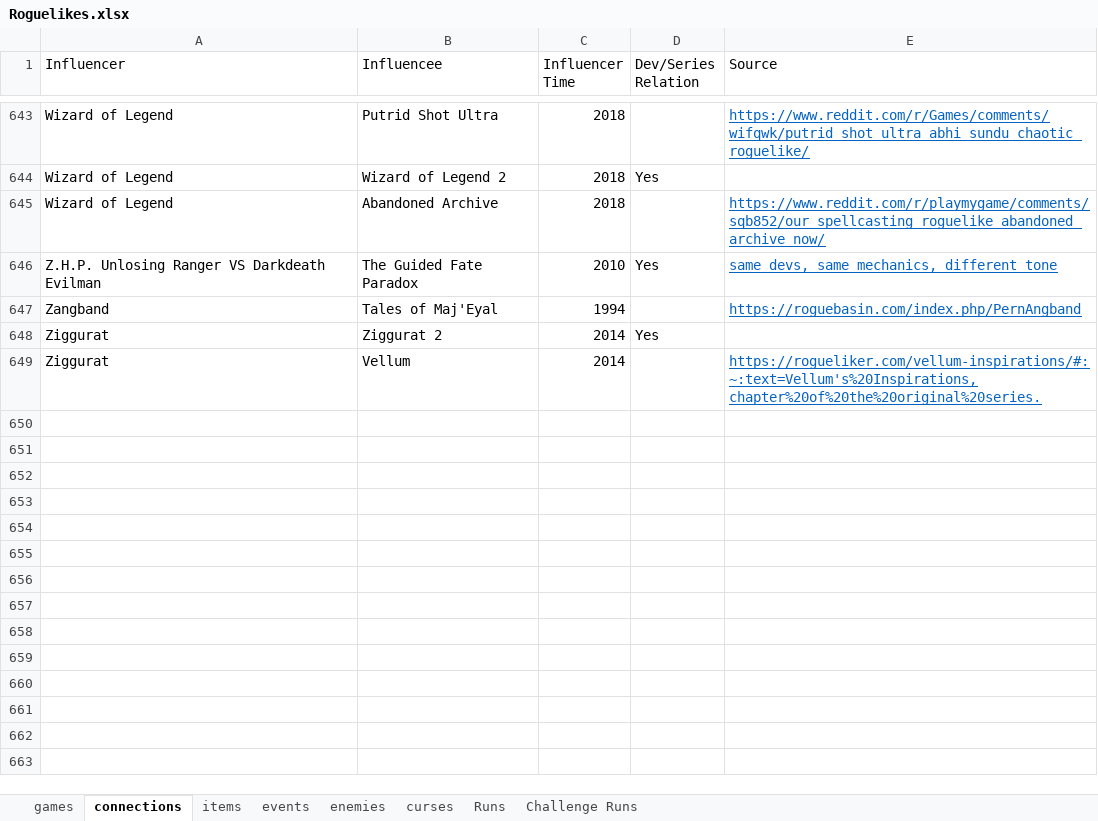
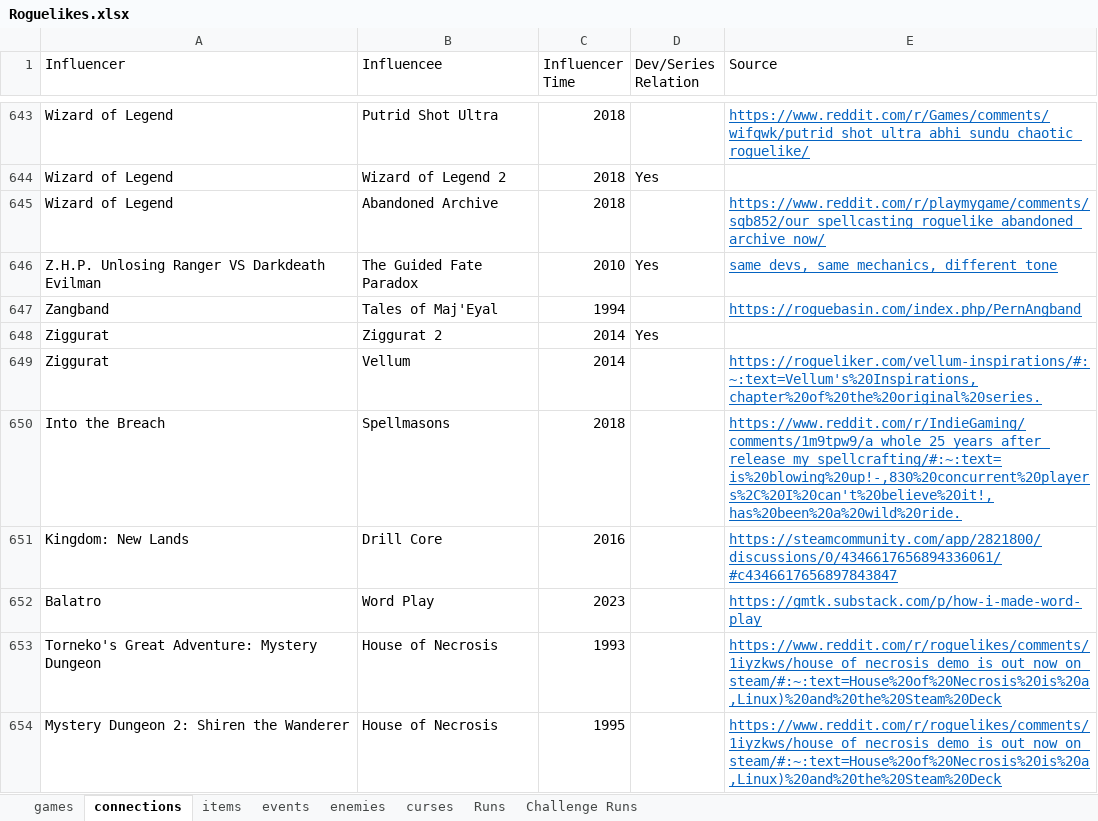
Before and after one commit to batsling/Roguelike-like, an Excel workbook: Roguelikes.xlsx, sheet connections, drawn as a sheet; only a part is shown, gaps mark what is left out; values as stored, in another font and other column widths than the file's, no borders; table styles not drawn; the diff names each change by its address in the sheet, - before the commit and + after, or states it on an @@ line.

```diff
--- a/Roguelikes.xlsx (sheet connections)
+++ b/Roguelikes.xlsx (sheet connections)
+row 650: Into the Breach | Spellmasons | 2018 |  | https://www.reddit.com/r/IndieGaming/comments/1m9tpw9/a_whole_25_years_after_release_my_spellcrafting/#:~:text=is%20blowing%20up!-,830%20concurrent%20players%2C%20I%20can't%20believe%20it!,has%20been%20a%20wild%20ride.
+row 651: Kingdom: New Lands | Drill Core | 2016 |  | https://steamcommunity.com/app/2821800/discussions/0/4346617656894336061/#c4346617656897843847
+row 652: Balatro | Word Play | 2023 |  | https://gmtk.substack.com/p/how-i-made-word-play
+row 653: Torneko's Great Adventure: Mystery Dungeon | House of Necrosis | 1993 |  | https://www.reddit.com/r/roguelikes/comments/1iyzkws/house_of_necrosis_demo_is_out_now_on_steam/#:~:text=House%20of%20Necrosis%20is%20a,Linux)%20and%20the%20Steam%20Deck
+row 654: Mystery Dungeon 2: Shiren the Wanderer | House of Necrosis | 1995 |  | https://www.reddit.com/r/roguelikes/comments/1iyzkws/house_of_necrosis_demo_is_out_now_on_steam/#:~:text=House%20of%20Necrosis%20is%20a,Linux)%20and%20the%20Steam%20Deck
```
Also changed, not shown: sheet games, sheet Runs.
